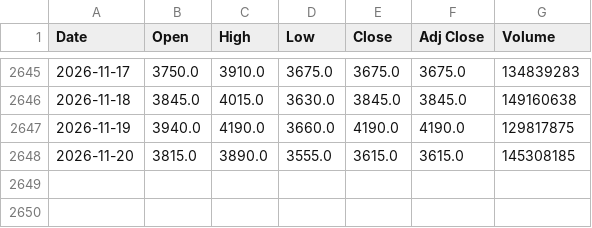
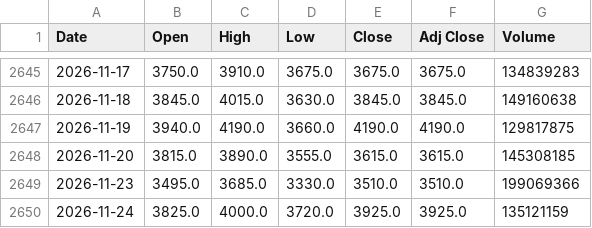
Before and after one commit to lifekoo112233-cmyk/Backtester-stock, a CSV file: data/233740.KS.csv, drawn as a sheet; only a part is shown, gaps mark what is left out.

```diff
--- a/data/233740.KS.csv
+++ b/data/233740.KS.csv
@@ -2648 +2648,3 @@ Date,Open,High,Low,Close,Adj Close,Volume
 2026-11-20,3815.0,3890.0,3555.0,3615.0,3615.0,145308185
+2026-11-23,3495.0,3685.0,3330.0,3510.0,3510.0,199069366
+2026-11-24,3825.0,4000.0,3720.0,3925.0,3925.0,135121159
```
Also changed, not shown: data/000660.KS.csv, data/005930.KS.csv, 9 other files.
